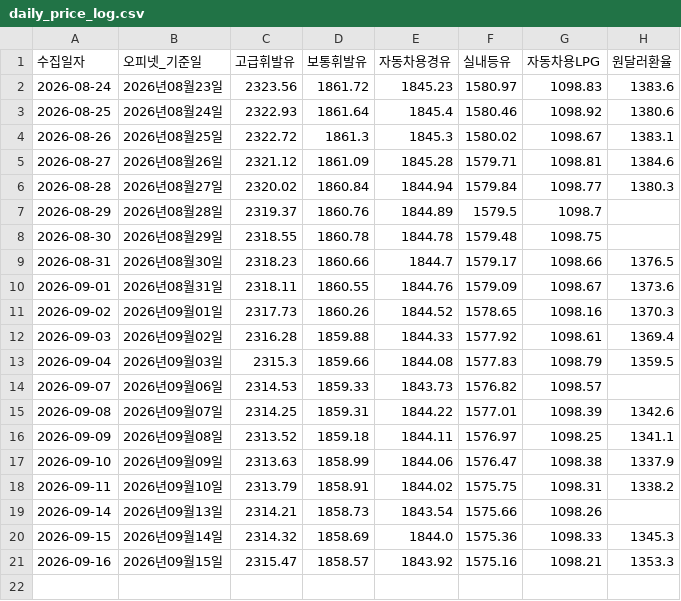
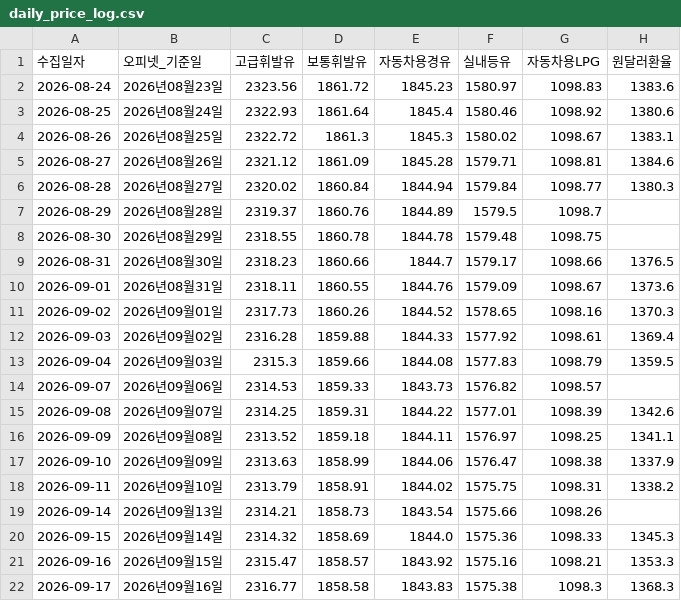
Before and after one commit to jinbala-JWS/JWS-web-DB-Projects, a CSV file: CPI/일별가격추적/daily_price_log.csv, drawn as a sheet; the diff names each change by its address in the sheet, - before the commit and + after, or states it on an @@ line.

```diff
--- a/CPI/일별가격추적/daily_price_log.csv
+++ b/CPI/일별가격추적/daily_price_log.csv
+row 22: 2026-09-17 | 2026년09월16일 | 2316.77 | 1858.58 | 1843.83 | 1575.38 | 1098.3 | 1368.3
```
Also changed, not shown: 1 other file.
